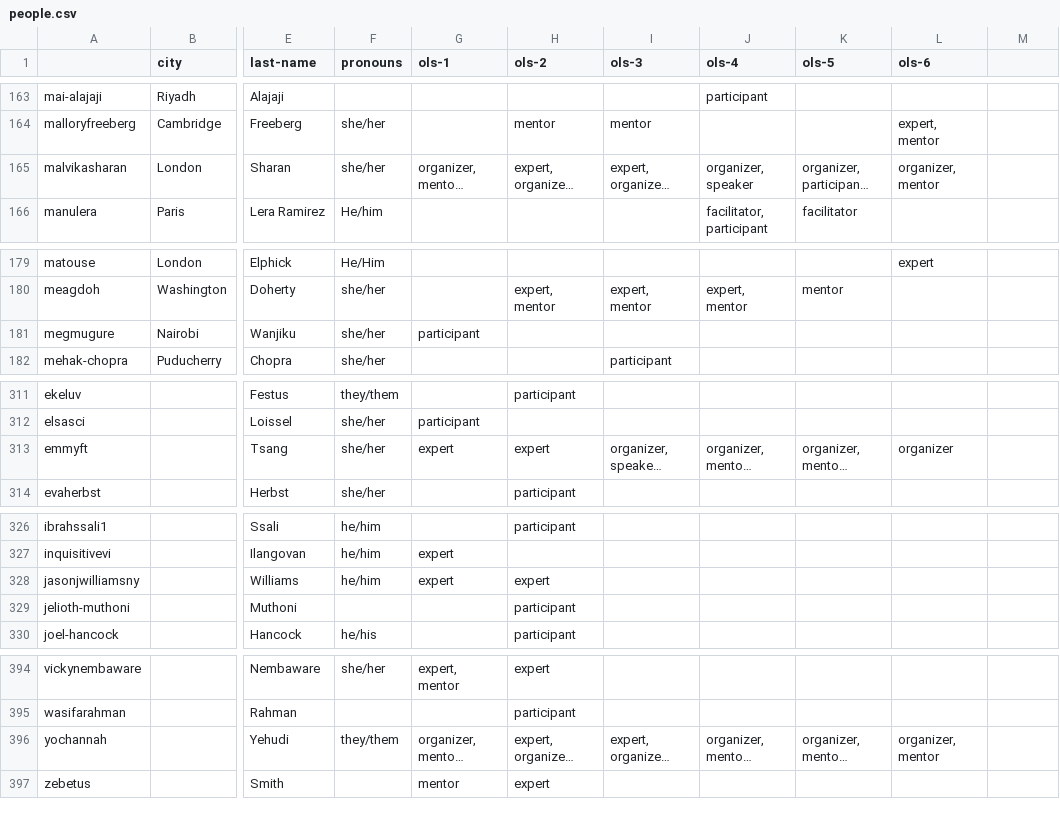
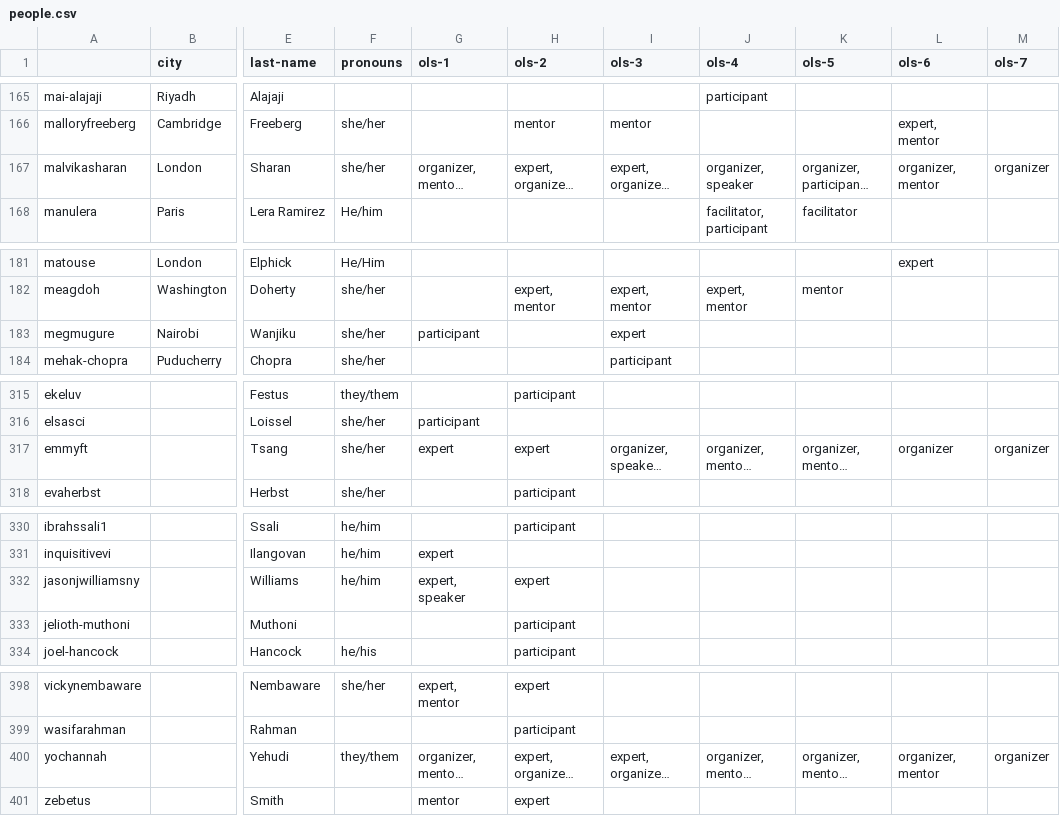
Before and after one commit to open-life-science/ols-stats, a CSV file: data/people.csv, drawn as a sheet; only a part is shown, gaps mark what is left out; long unchanged cells end in …; addresses are those after the commit; the diff covers the shown part only; the diff names each change by its address in the sheet, - before the commit and + after, or states it on an @@ line.

```diff
--- a/data/people.csv
+++ b/data/people.csv
-M1: (empty)
+M1: ols-7
-M167 (ols-7): (empty)
+M167 (ols-7): organizer
-I183 (ols-3): (empty)
+I183 (ols-3): expert
-M317 (ols-7): (empty)
+M317 (ols-7): organizer
-G332 (ols-1): expert
+G332 (ols-1): expert, speaker
-M400 (ols-7): (empty)
+M400 (ols-7): organizer
```
Also changed, not shown: 4 added rows and 11 edited cells elsewhere in this file, data/projects.csv.
